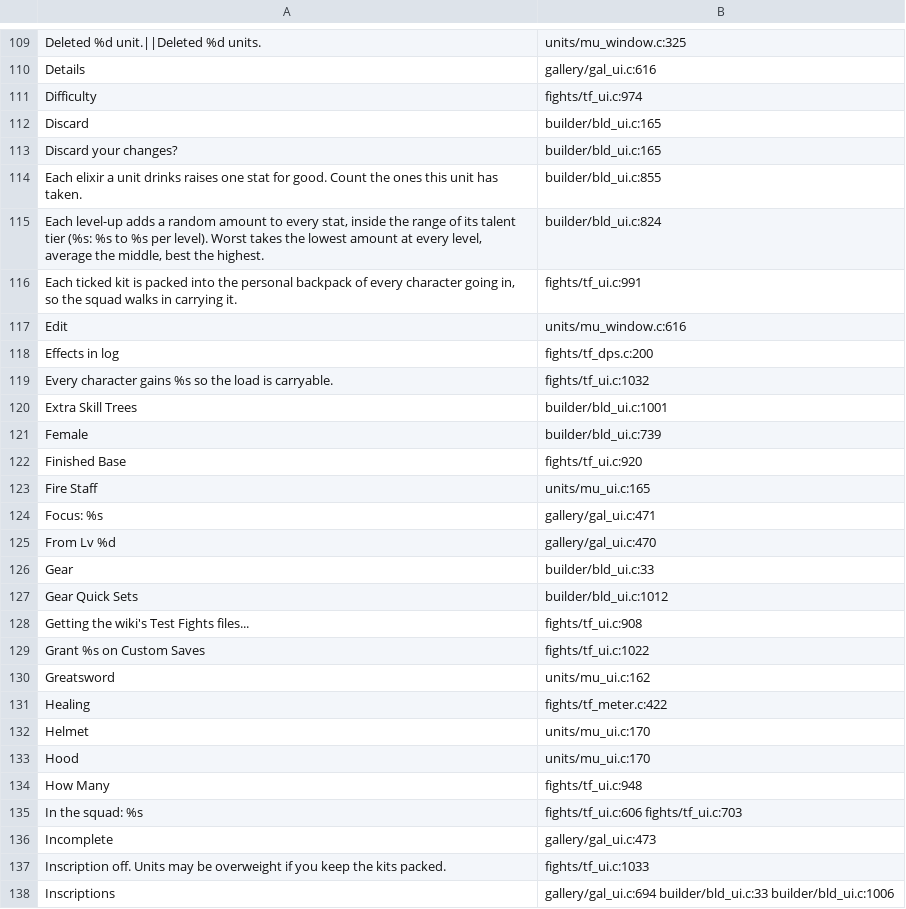
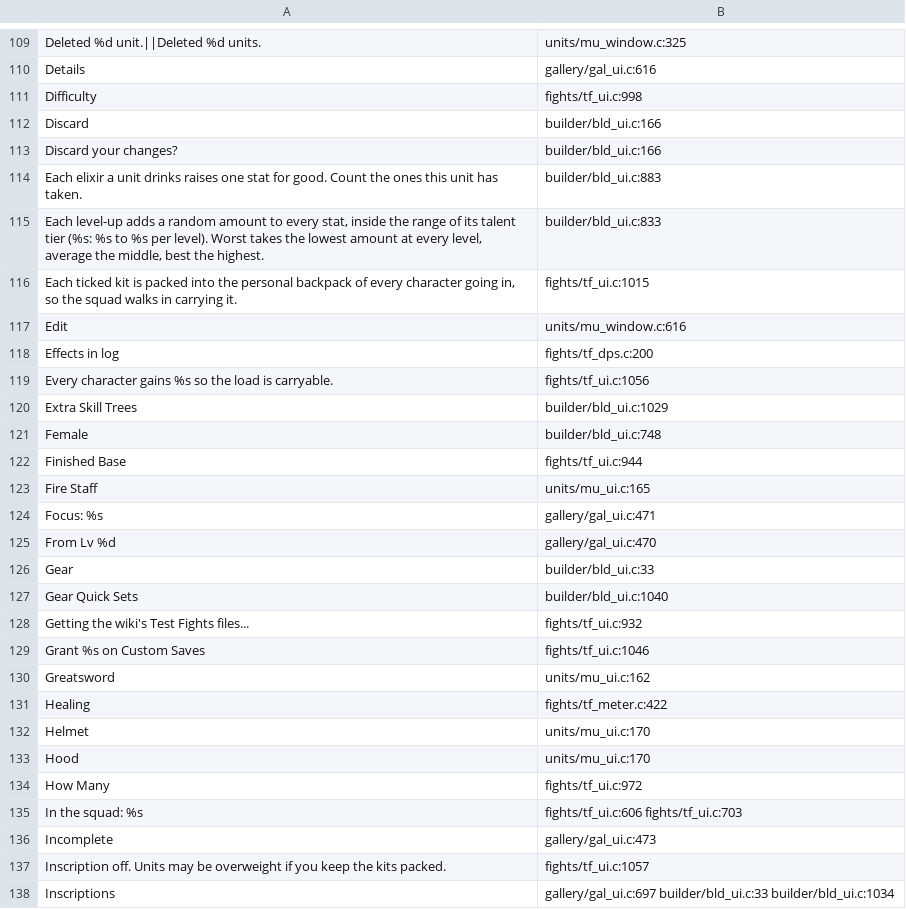
Before and after one commit to AmfiLogos/ds_custommodes, a TSV file: lang/_where.tsv, drawn as a sheet; only a part is shown, gaps mark what is left out; the diff covers the shown part only.

```diff
--- a/lang/_where.tsv
+++ b/lang/_where.tsv
@@ -110,14 +110,14 @@
 "Details"	gallery/gal_ui.c:616
-"Difficulty"	fights/tf_ui.c:974
-"Discard"	builder/bld_ui.c:165
-"Discard your changes?"	builder/bld_ui.c:165
-"Each elixir a unit drinks raises one stat for good. Count the ones this unit has taken."	builder/bld_ui.c:855
-"Each level-up adds a random amount to every stat, inside the range of its talent tier (%s: %s to %s per level). Worst takes the lowest amount at every level, average the middle, best the highest."	builder/bld_ui.c:824
-"Each ticked kit is packed into the personal backpack of every character going in, so the squad walks in carrying it."	fights/tf_ui.c:991
+"Difficulty"	fights/tf_ui.c:998
+"Discard"	builder/bld_ui.c:166
+"Discard your changes?"	builder/bld_ui.c:166
+"Each elixir a unit drinks raises one stat for good. Count the ones this unit has taken."	builder/bld_ui.c:883
+"Each level-up adds a random amount to every stat, inside the range of its talent tier (%s: %s to %s per level). Worst takes the lowest amount at every level, average the middle, best the highest."	builder/bld_ui.c:833
+"Each ticked kit is packed into the personal backpack of every character going in, so the squad walks in carrying it."	fights/tf_ui.c:1015
 "Edit"	units/mu_window.c:616
 "Effects in log"	fights/tf_dps.c:200
-"Every character gains %s so the load is carryable."	fights/tf_ui.c:1032
-"Extra Skill Trees"	builder/bld_ui.c:1001
-"Female"	builder/bld_ui.c:739
-"Finished Base"	fights/tf_ui.c:920
+"Every character gains %s so the load is carryable."	fights/tf_ui.c:1056
+"Extra Skill Trees"	builder/bld_ui.c:1029
+"Female"	builder/bld_ui.c:748
+"Finished Base"	fights/tf_ui.c:944
 "Fire Staff"	units/mu_ui.c:165
@@ -126,5 +126,5 @@
 "Gear"	builder/bld_ui.c:33
-"Gear Quick Sets"	builder/bld_ui.c:1012
-"Getting the wiki's Test Fights files..."	fights/tf_ui.c:908
-"Grant %s on Custom Saves"	fights/tf_ui.c:1022
+"Gear Quick Sets"	builder/bld_ui.c:1040
+"Getting the wiki's Test Fights files..."	fights/tf_ui.c:932
+"Grant %s on Custom Saves"	fights/tf_ui.c:1046
 "Greatsword"	units/mu_ui.c:162
@@ -133,6 +133,6 @@
 "Hood"	units/mu_ui.c:170
-"How Many"	fights/tf_ui.c:948
+"How Many"	fights/tf_ui.c:972
 "In the squad: %s"	fights/tf_ui.c:606 fights/tf_ui.c:703
 "Incomplete"	gallery/gal_ui.c:473
-"Inscription off. Units may be overweight if you keep the kits packed."	fights/tf_ui.c:1033
-"Inscriptions"	gallery/gal_ui.c:694 builder/bld_ui.c:33 builder/bld_ui.c:1006
+"Inscription off. Units may be overweight if you keep the kits packed."	fights/tf_ui.c:1057
+"Inscriptions"	gallery/gal_ui.c:697 builder/bld_ui.c:33 builder/bld_ui.c:1034
```
Also changed, not shown: 147 edited cells elsewhere in this file, 15 other files.
